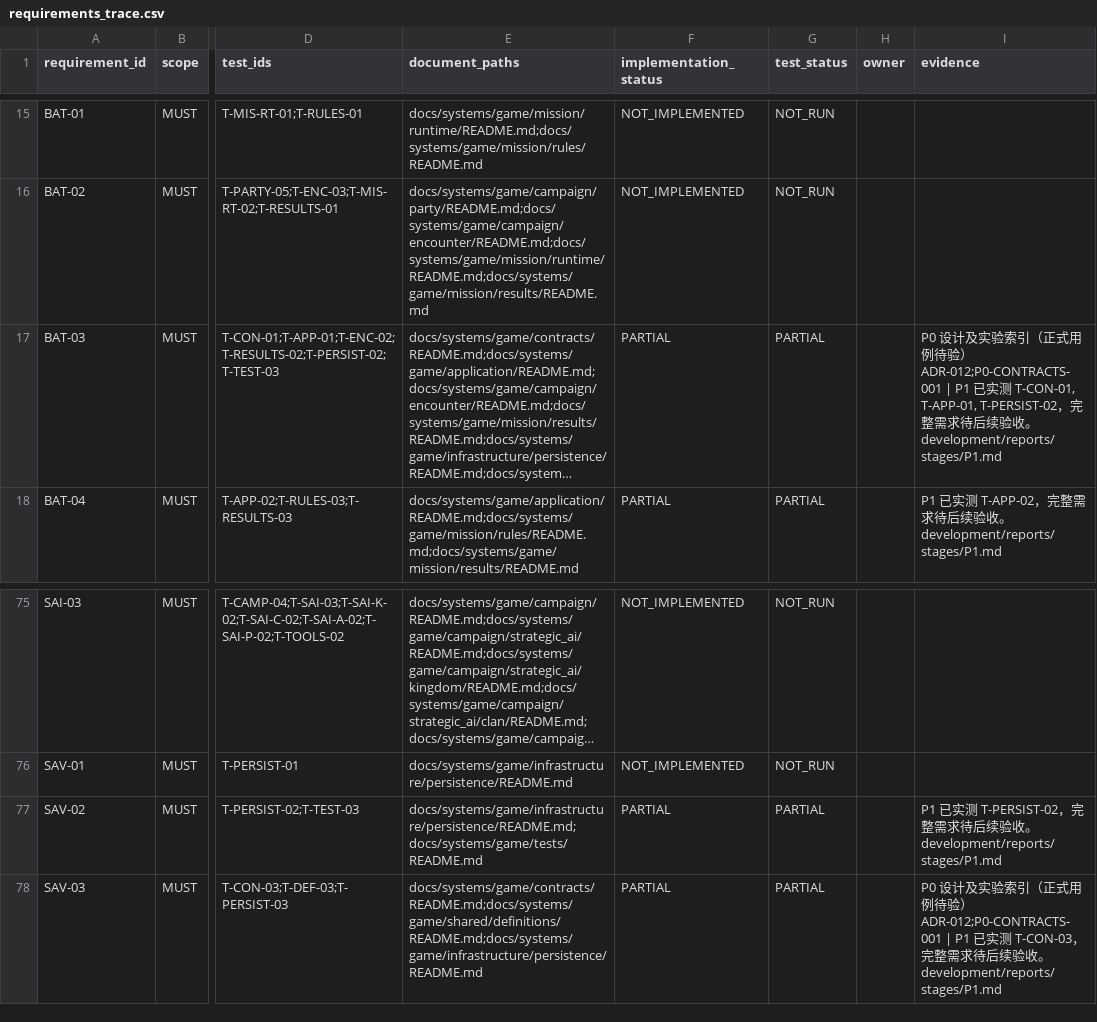
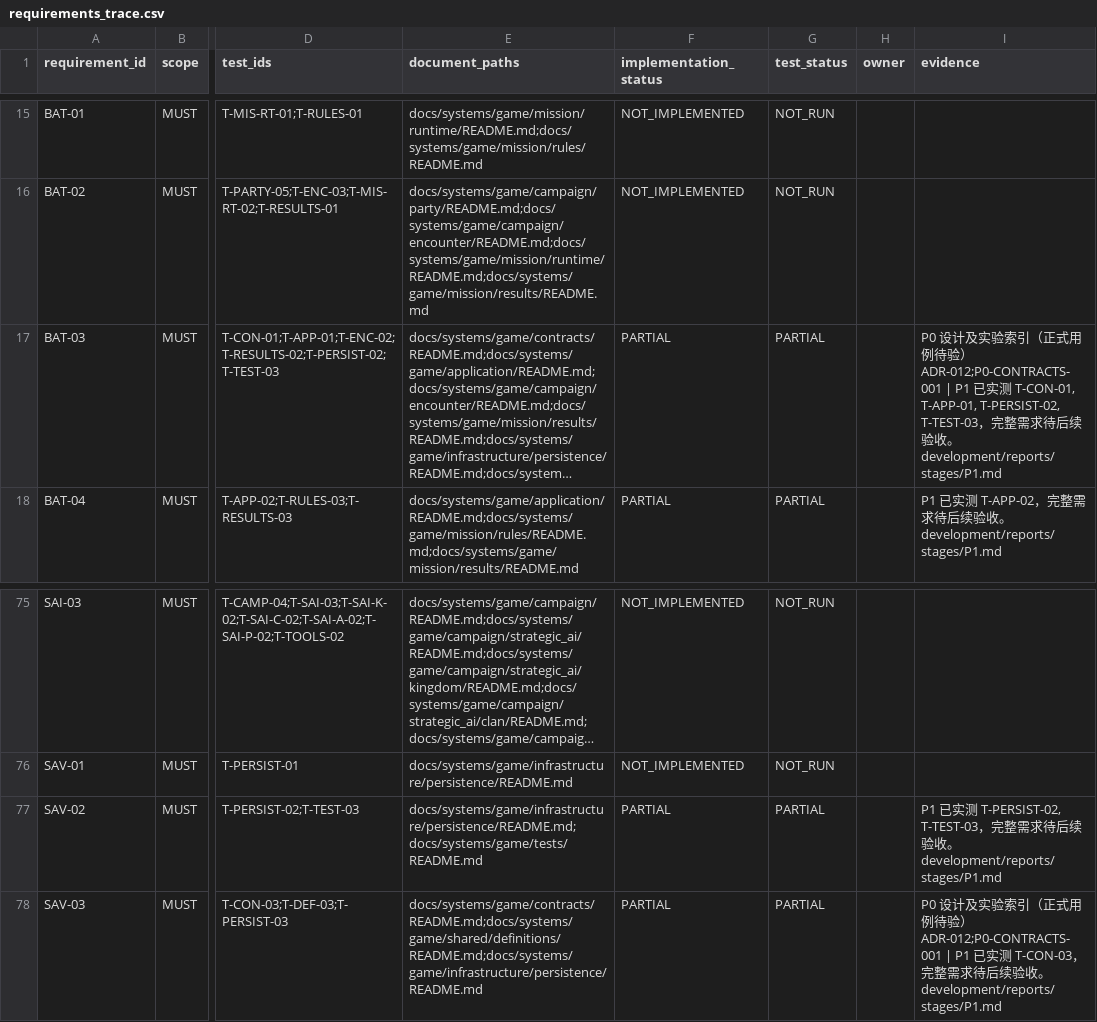
Before and after one commit to wangshushadow-boop/CityDefenseDot, a CSV file: docs/testing/requirements_trace.csv, drawn as a sheet; only a part is shown, gaps mark what is left out; long unchanged cells end in …; the diff names each change by its address in the sheet, - before the commit and + after, or states it on an @@ line.

```diff
--- a/docs/testing/requirements_trace.csv
+++ b/docs/testing/requirements_trace.csv
-I17 (evidence): …T-CON-01, T-APP-01, T-PERSIST-02，完…
+I17 (evidence): …T-CON-01, T-APP-01, T-PERSIST-02, T-TEST-03，完…
-I77 (evidence): …测 T-PERSIST-02，完…
+I77 (evidence): …测 T-PERSIST-02, T-TEST-03，完…
```
Also changed, not shown: docs/testing/test_cases.csv, 12 other files.
